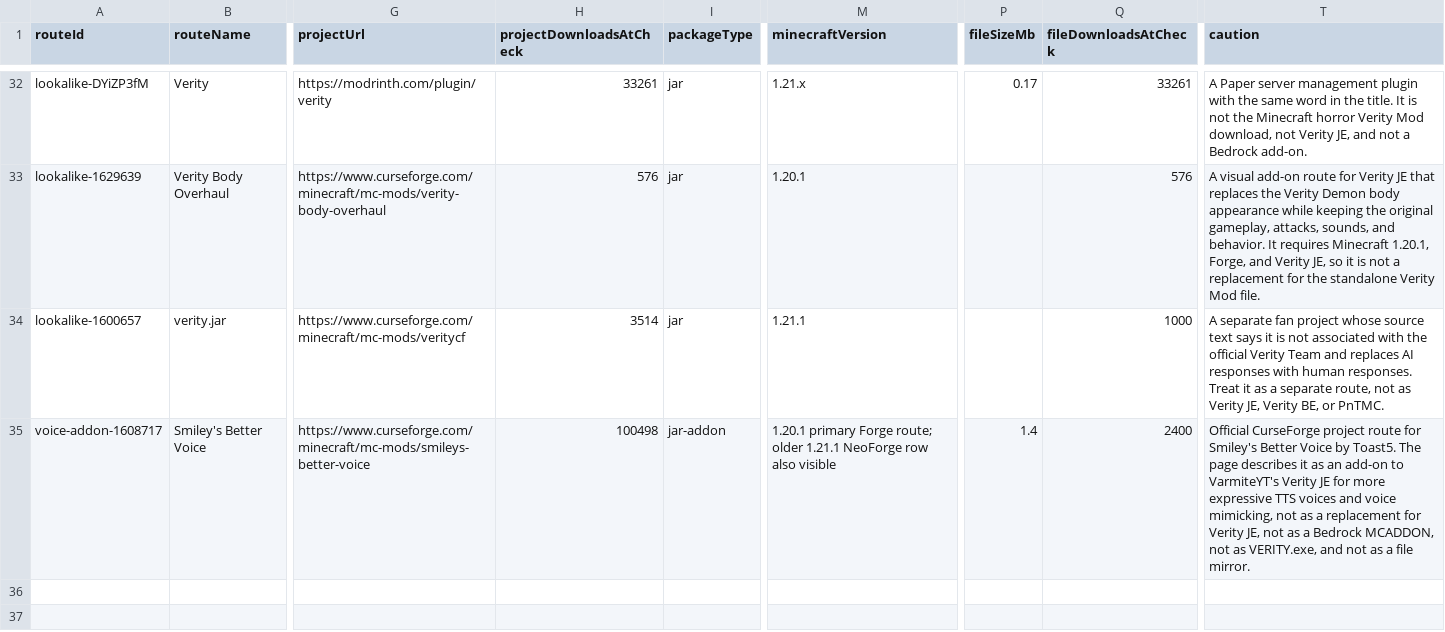
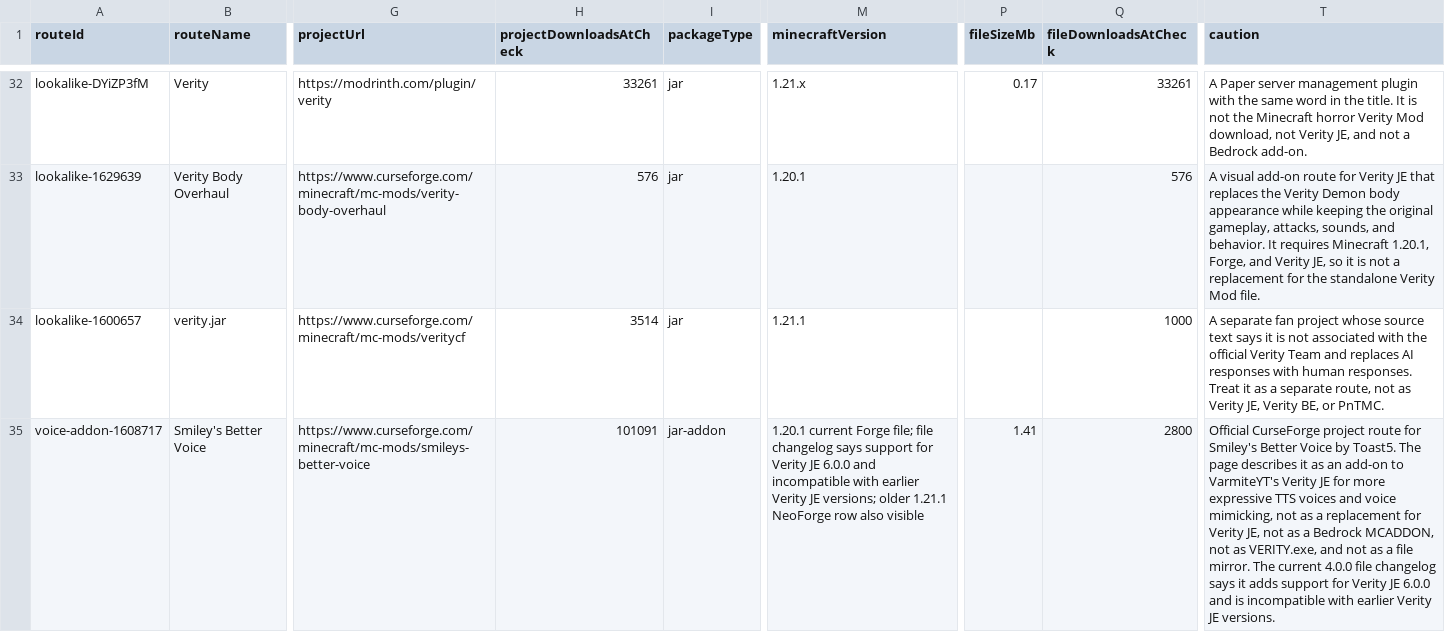
Before and after one commit to ChannelerH/verity-mod-checker, a CSV file: data/verity-source-map.csv, drawn as a sheet; only a part is shown, gaps mark what is left out; the diff names each change by its address in the sheet, - before the commit and + after, or states it on an @@ line.

Commit message:
Refresh Better Voice compatibility data

```diff
--- a/data/verity-source-map.csv
+++ b/data/verity-source-map.csv
-H35 (projectDownloadsAtCheck): 100498
+H35 (projectDownloadsAtCheck): 101091
-M35 (minecraftVersion): 1.20.1 primary Forge route; older 1.21.1…
+M35 (minecraftVersion): 1.20.1 current Forge file; file changelog says support for Verity JE 6.0.0 and incompatible with earlier Verity JE versions; older 1.21.1…
-P35 (fileSizeMb): 1.4
+P35 (fileSizeMb): 1.41
-Q35 (fileDownloadsAtCheck): 2400
+Q35 (fileDownloadsAtCheck): 2800
-T35 (caution): …file mirror.
+T35 (caution): …file mirror. The current 4.0.0 file changelog says it adds support for Verity JE 6.0.0 and is incompatible with earlier Verity JE versions.
```
Also changed, not shown: 20 other files.
